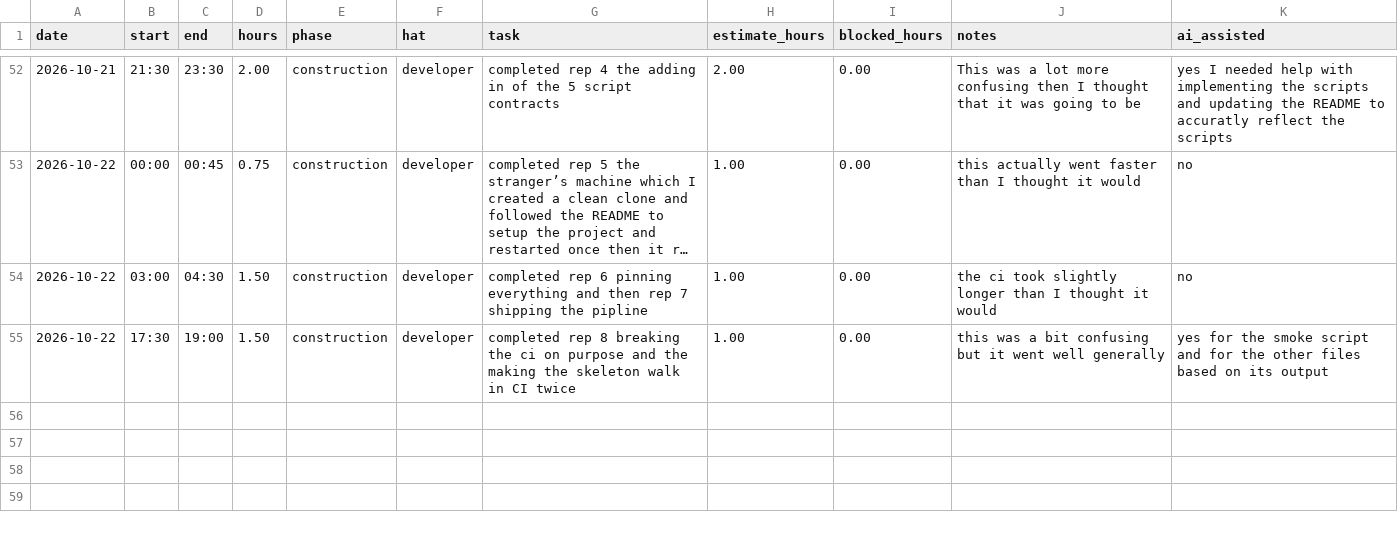
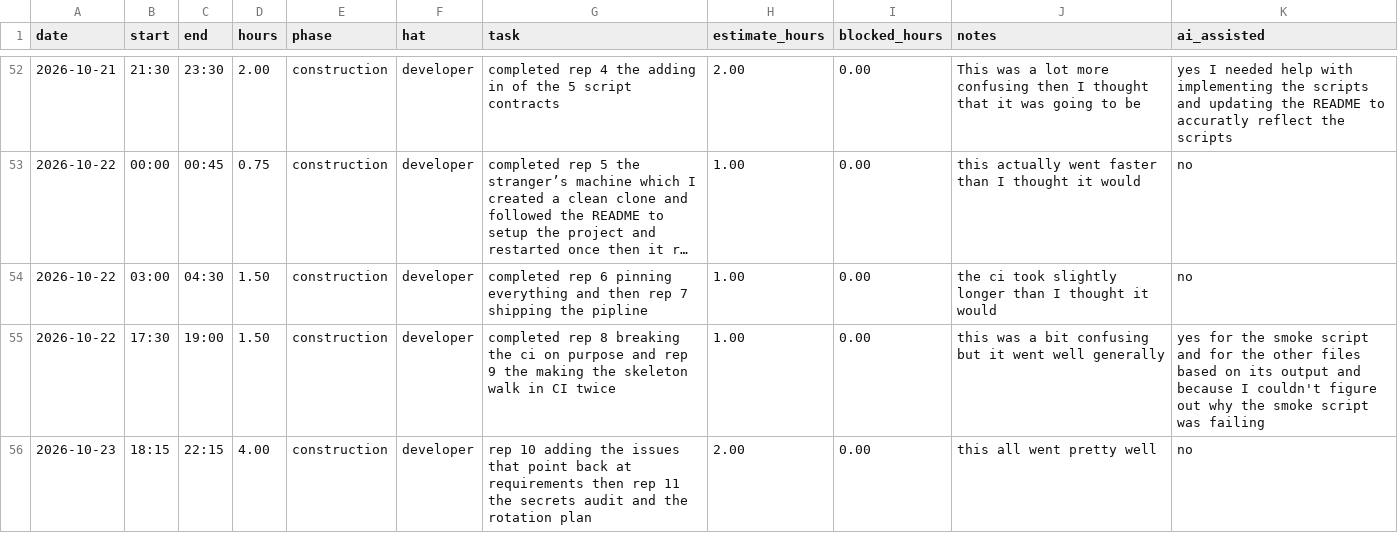
Before and after one commit to vPolyBear/capstone, a CSV file: docs/hours-log.csv, drawn as a sheet; only a part is shown, gaps mark what is left out; long unchanged cells end in ….

Commit message:
rep 10 adding the issues that point back at requirements then rep 11 the secrets audit and the rotation plan

```diff
--- a/docs/hours-log.csv
+++ b/docs/hours-log.csv
@@ -54,2 +54,3 @@ date,start,end,hours,phase,hat,task,estimate_hours,blocked_hours,notes,ai_assist
 2026-10-22,03:00,04:30,1.50,construction,developer,completed rep 6 pinning everything and then rep 7 shipping the pipline,1.00,0.00,the ci took slightly longer than I thought it would,no
-2026-10-22,17:30,19:00,1.50,construction,developer,completed rep 8 breaking the ci on purpose and the making the skeleton walk in CI twice,1.00,0.00,this was a bit confusing but it went well generally,yes for the smoke script and for the other files based on its output
+2026-10-22,17:30,19:00,1.50,construction,developer,completed rep 8 breaking the ci on purpose and rep 9 the making the skeleton walk in CI twice,1.00,0.00,this was a bit confusing but it went well generally,yes for the smoke script and for the other files based on its output and because I couldn't figure out why the smoke script was failing
+2026-10-23,18:15,22:15,4.00,construction,developer,rep 10 adding the issues that point back at requirements then rep 11 the secrets audit and the rotation plan,2.00,0.00,this all went pretty well,no
```
Also changed, not shown: 7 other files.
